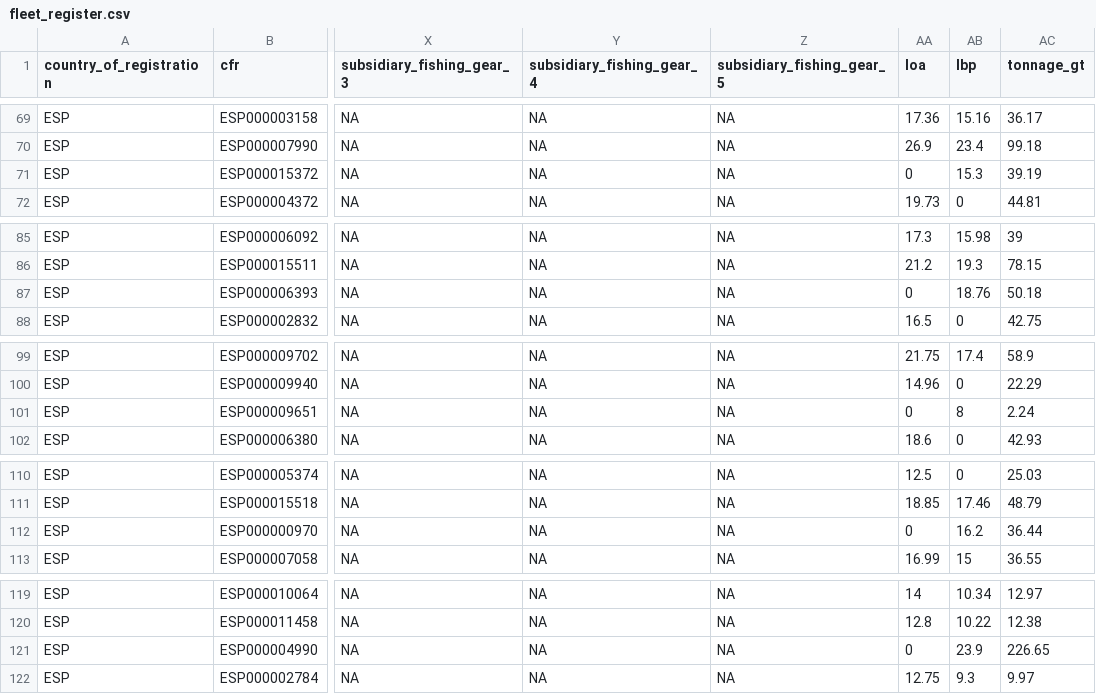
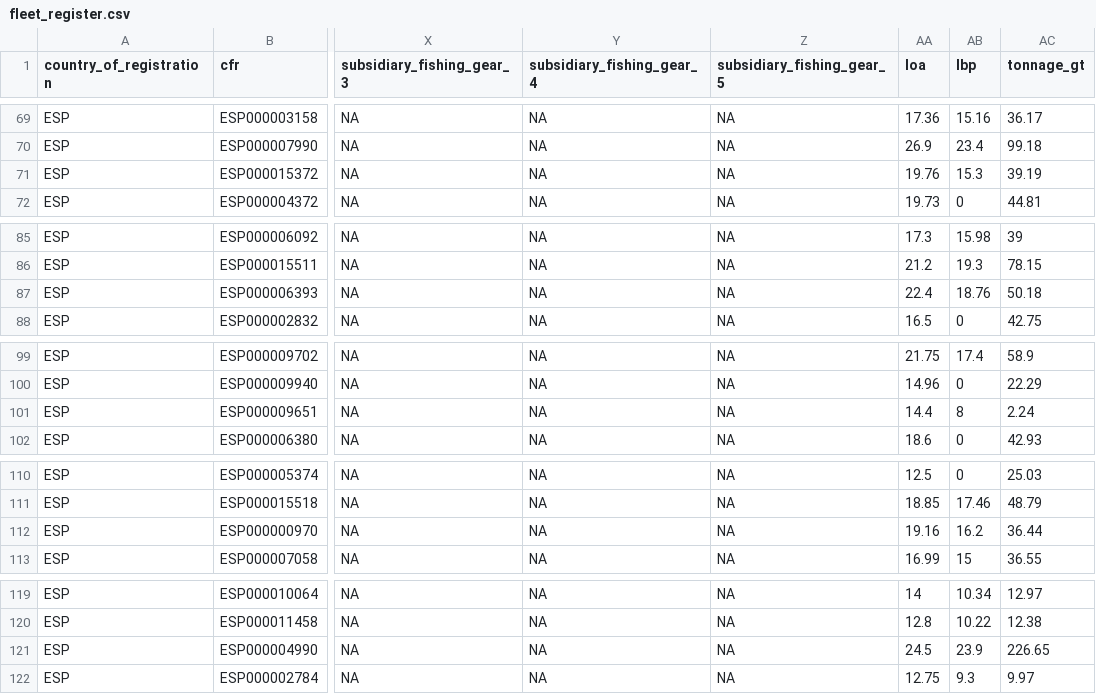
Before and after one commit to SURIMI-Project/SURIMI-POSEIDON_inputs, a CSV file: western_med/fleet_register.csv, drawn as a sheet; only a part is shown, gaps mark what is left out; the diff covers the shown part only; the diff names each change by its address in the sheet, - before the commit and + after, or states it on an @@ line.

```diff
--- a/western_med/fleet_register.csv
+++ b/western_med/fleet_register.csv
-AA71 (loa): 0
+AA71 (loa): 19.76
-AA87 (loa): 0
+AA87 (loa): 22.4
-AA101 (loa): 0
+AA101 (loa): 14.4
-AA112 (loa): 0
+AA112 (loa): 19.16
-AA121 (loa): 0
+AA121 (loa): 24.5
```
Also changed, not shown: 25 edited cells elsewhere in this file.
